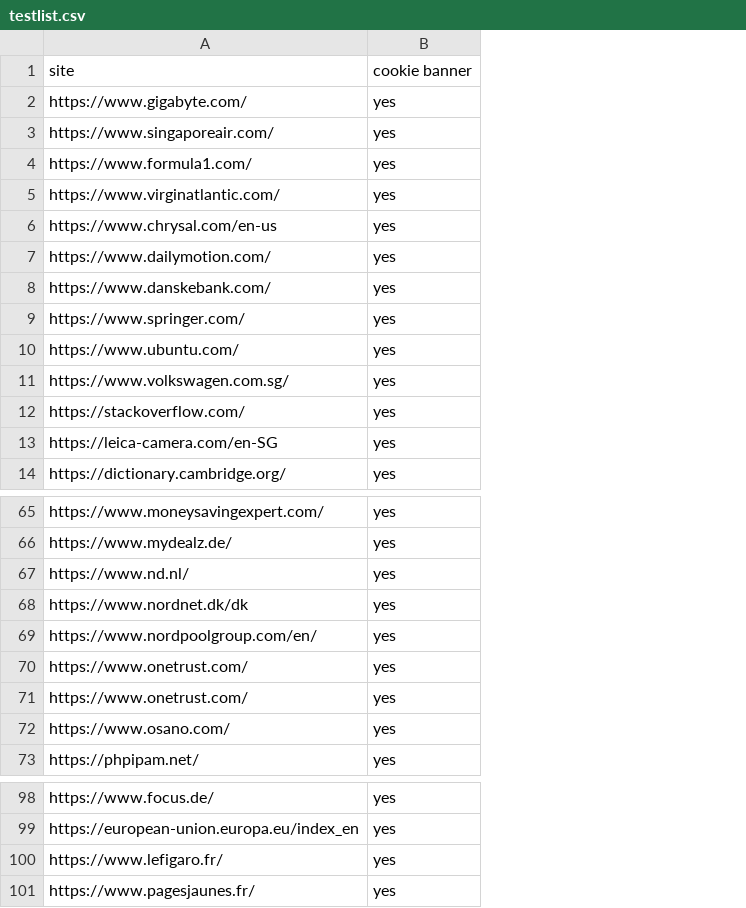
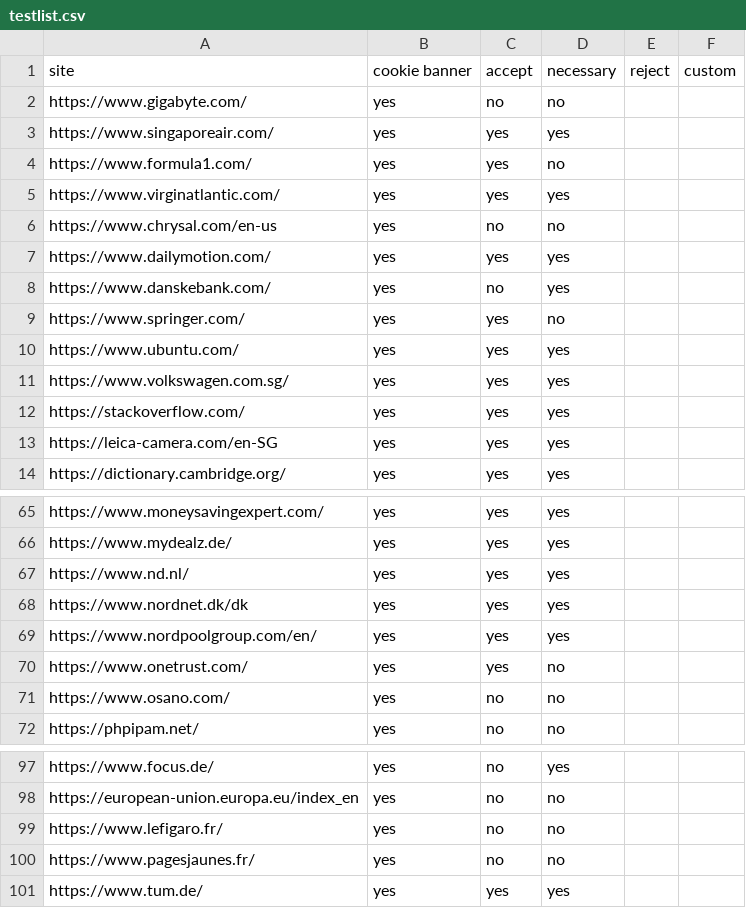
Before and after one commit to kradkahaddi/NUS_MComp_CapStone, a CSV file: translatorAPI/testlist.csv, drawn as a sheet; only a part is shown, gaps mark what is left out; removed rows and columns are numbered as before the commit, all else as after; the diff names each change by its address in the sheet, - before the commit and + after, or states it on an @@ line.

Commit message:
adding manual observation results to testlist.csv

```diff
--- a/translatorAPI/testlist.csv
+++ b/translatorAPI/testlist.csv
+column C, rows 1-14: accept | no | yes | yes | yes | no | yes | no | yes | yes | yes | yes | yes | yes; rows 65-72: yes | yes | yes | yes | yes | yes | no | no; rows 97-100: all no
+column D, rows 1-14: necessary | no | yes | no | yes | no | yes | yes | no | yes | yes | yes | yes | yes; rows 65-72: yes | yes | yes | yes | yes | no | no | no; rows 97-100: yes | no | no | no
+column E, row 1: reject
+column F, row 1: custom
-row 71: https://www.onetrust.com/ | yes
+row 101: https://www.tum.de/ | yes | yes | yes
```
